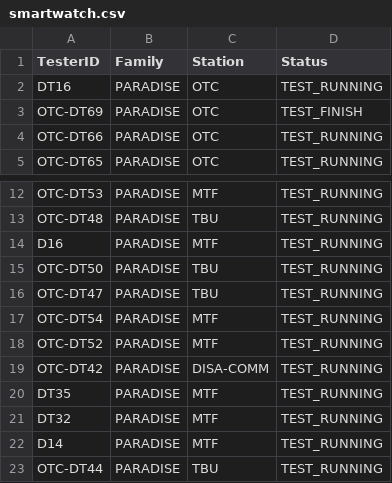
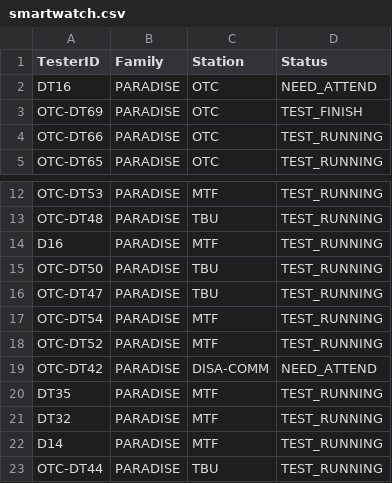
Before and after one commit to fazleerashid/smartwatch-test, a CSV file: smartwatch.csv, drawn as a sheet; only a part is shown, gaps mark what is left out.

Commit message:
Update smartwatch.csv

```diff
--- a/smartwatch.csv
+++ b/smartwatch.csv
@@ -1,3 +1,3 @@
 TesterID,Family,Station,Status
-DT16,PARADISE,OTC,TEST_RUNNING
+DT16,PARADISE,OTC,NEED_ATTEND
 OTC-DT69,PARADISE,OTC,TEST_FINISH
@@ -18,3 +18,3 @@ OTC-DT54,PARADISE,MTF,TEST_RUNNING
 OTC-DT52,PARADISE,MTF,TEST_RUNNING
-OTC-DT42,PARADISE,DISA-COMM,TEST_RUNNING
+OTC-DT42,PARADISE,DISA-COMM,NEED_ATTEND
 DT35,PARADISE,MTF,TEST_RUNNING
```
